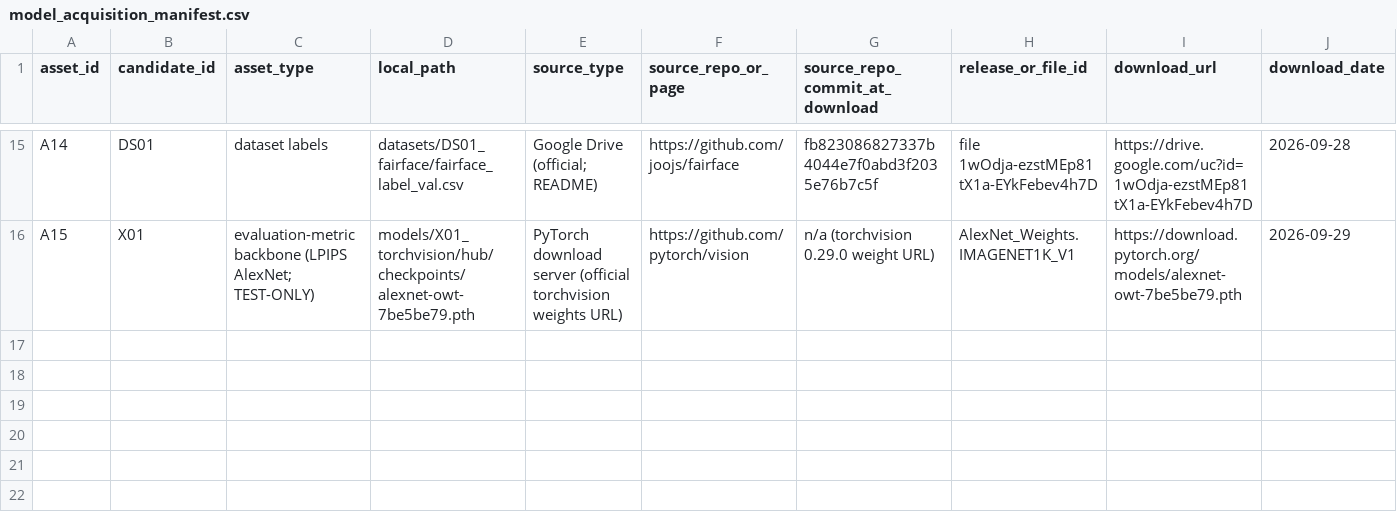
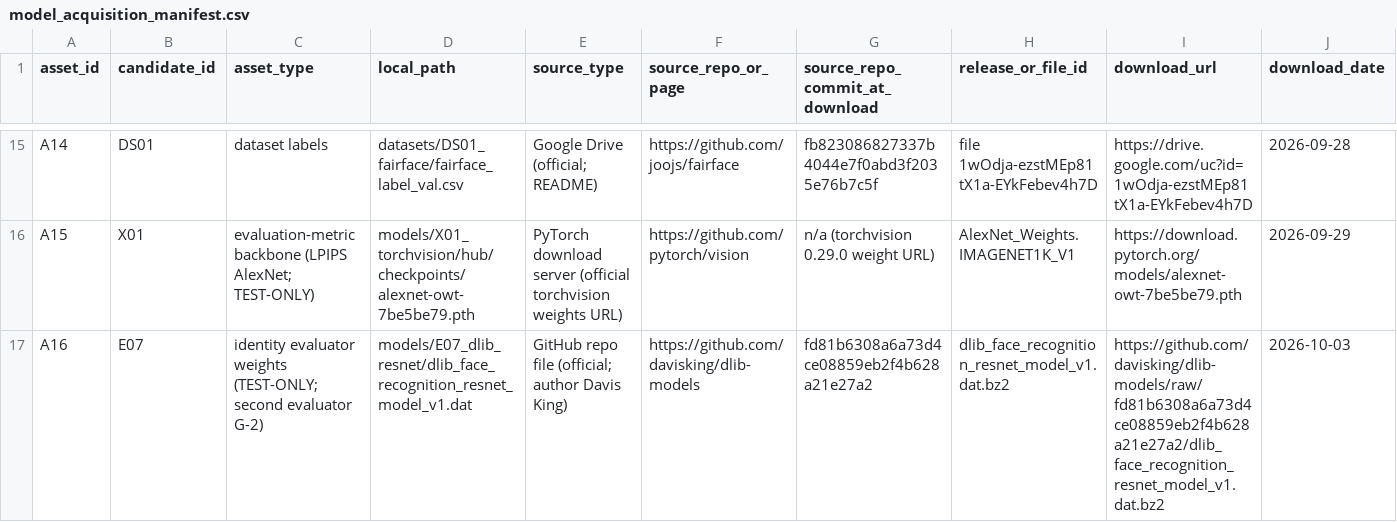
Before and after one commit to shashiprajj/Face-Enhancement, a CSV file: docs/phase_1/model_acquisition_manifest.csv, drawn as a sheet; only a part is shown, gaps mark what is left out; rows hold the shown columns only; the diff names each change by its address in the sheet, - before the commit and + after, or states it on an @@ line.

```diff
--- a/docs/phase_1/model_acquisition_manifest.csv
+++ b/docs/phase_1/model_acquisition_manifest.csv
+row 17: A16 | E07 | identity evaluator weights (TEST-ONLY; second evaluator G-2) | models/E07_dlib_resnet/dlib_face_recognition_resnet_model_v1.dat | GitHub repo file (official; author Davis King) | https://github.com/davisking/dlib-models | fd81b6308a6a73d4ce08859eb2f4b628a21e27a2 | dlib_face_recognition_resnet_model_v1.dat.bz2 | https://github.com/davisking/dlib-models/raw/fd81b6308a6a73d4ce08859eb2f4b628a21e27a2/dlib_face_recognition_resnet_model_v1.dat.bz2 | 2026-10-03
```
Also changed, not shown: 8 other files.
